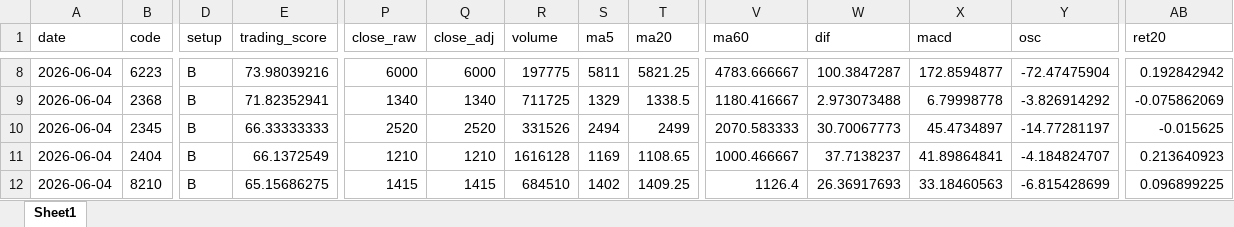
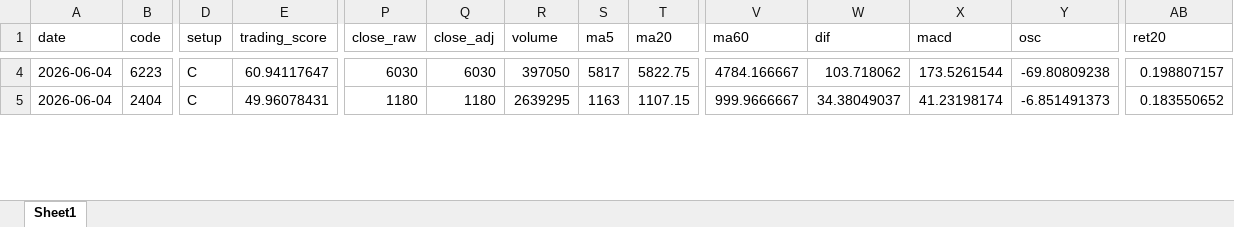
Before and after one commit to 4ru1013/taiwan-stock-screen, an Excel workbook: output/daily_screen_20260604.xlsx, sheet Sheet1, drawn as a sheet; only a part is shown, gaps mark what is left out; values as stored, in another font and other column widths than the file's, no borders; removed rows and columns are numbered as before the commit, all else as after; rows hold the shown columns only; the diff covers the shown part only; the diff names each change by its address in the sheet, - before the commit and + after, or states it on an @@ line.

```diff
--- a/output/daily_screen_20260604.xlsx (sheet Sheet1)
+++ b/output/daily_screen_20260604.xlsx (sheet Sheet1)
-D4 (setup): B
+D4 (setup): C
-E4 (trading_score): 73.98039216
+E4 (trading_score): 60.94117647
-P4 (close_raw): 6000
+P4 (close_raw): 6030
-Q4 (close_adj): 6000
+Q4 (close_adj): 6030
-R4 (volume): 197775
+R4 (volume): 397050
-S4 (ma5): 5811
+S4 (ma5): 5817
-T4 (ma20): 5821.25
+T4 (ma20): 5822.75
-V4 (ma60): 4783.666667
+V4 (ma60): 4784.166667
-W4 (dif): 100.3847287
+W4 (dif): 103.718062
-X4 (macd): 172.8594877
+X4 (macd): 173.5261544
-Y4 (osc): -72.47475904
+Y4 (osc): -69.80809238
-AB4 (ret20): 0.192842942
+AB4 (ret20): 0.198807157
-row 9: 2026-06-04 | 2368 | B | 71.82352941 | 1340 | 1340 | 711725 | 1329 | 1338.5 | 1180.416667 | 2.973073488 | 6.79998778 | -3.826914292 | -0.075862069
-row 10: 2026-06-04 | 2345 | B | 66.33333333 | 2520 | 2520 | 331526 | 2494 | 2499 | 2070.583333 | 30.70067773 | 45.4734897 | -14.77281197 | -0.015625
-D5 (setup): B
+D5 (setup): C
-E5 (trading_score): 66.1372549
+E5 (trading_score): 49.96078431
-P5 (close_raw): 1210
+P5 (close_raw): 1180
-Q5 (close_adj): 1210
+Q5 (close_adj): 1180
-R5 (volume): 1616128
+R5 (volume): 2639295
-S5 (ma5): 1169
+S5 (ma5): 1163
-T5 (ma20): 1108.65
+T5 (ma20): 1107.15
-V5 (ma60): 1000.466667
+V5 (ma60): 999.9666667
-W5 (dif): 37.7138237
+W5 (dif): 34.38049037
-X5 (macd): 41.89864841
+X5 (macd): 41.23198174
-Y5 (osc): -4.184824707
+Y5 (osc): -6.851491373
-AB5 (ret20): 0.213640923
+AB5 (ret20): 0.183550652
-row 12: 2026-06-04 | 8210 | B | 65.15686275 | 1415 | 1415 | 684510 | 1402 | 1409.25 | 1126.4 | 26.36917693 | 33.18460563 | -6.815428699 | 0.096899225
```
Also changed, not shown: 14 added rows, 11 removed rows and 607 edited cells elsewhere in this sheet, 8 other files.
